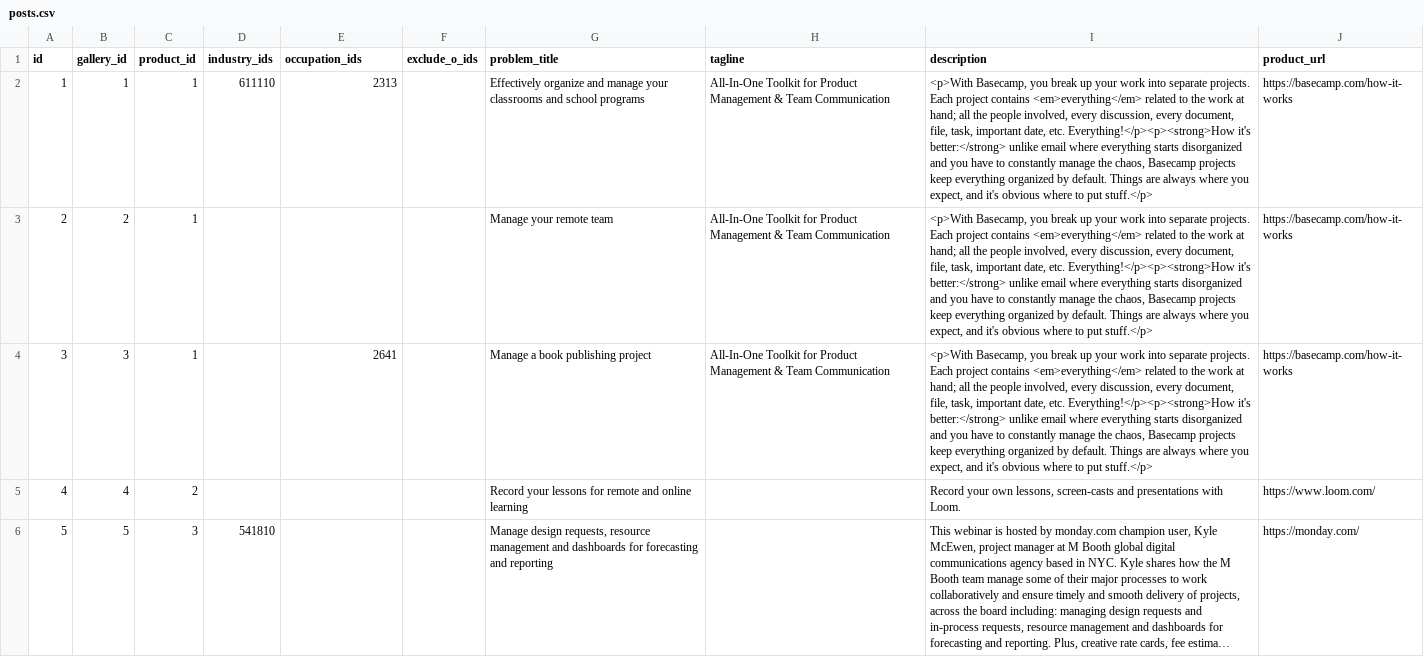
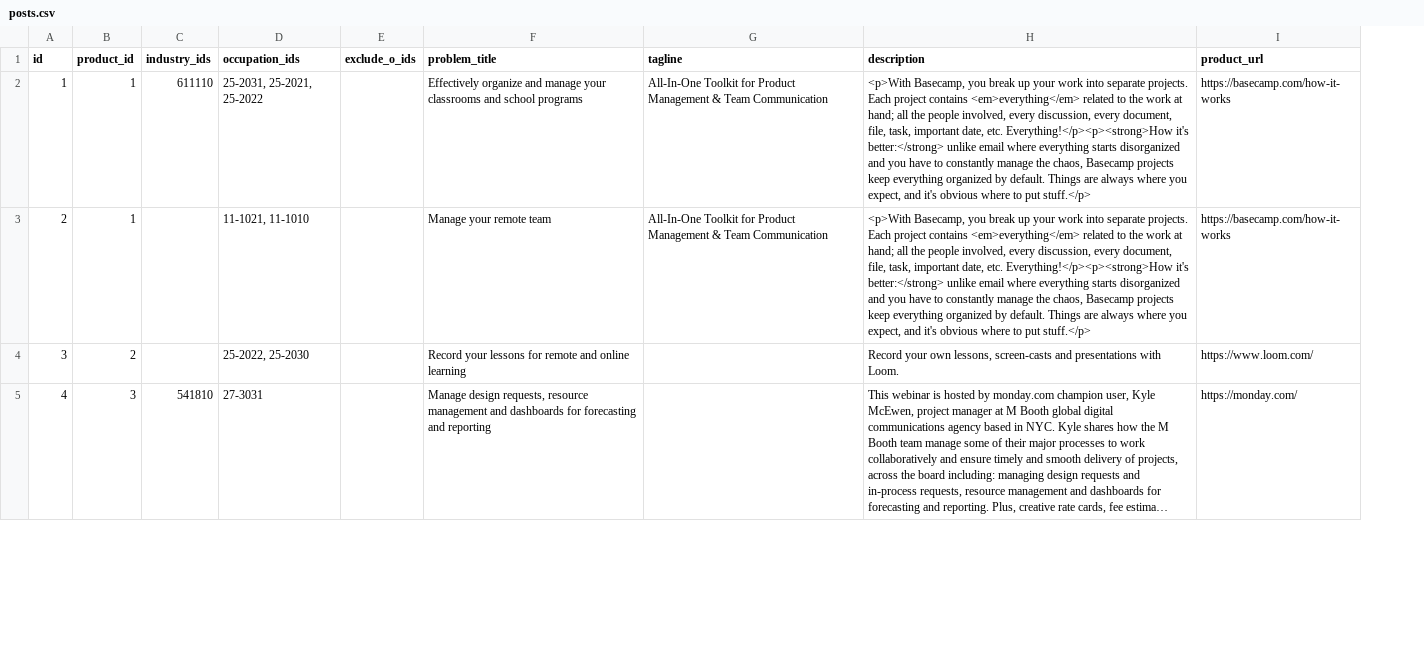
Before and after one commit to v-raja/solved_rails_mvp, a CSV file: db/data/posts.csv, drawn as a sheet; only a part is shown; long unchanged cells end in …; removed rows and columns are numbered as before the commit, all else as after; the diff covers the shown part only; the diff names each change by its address in the sheet, - before the commit and + after, or states it on an @@ line.

```diff
--- a/db/data/posts.csv
+++ b/db/data/posts.csv
-column B (gallery_id), rows 2-3: 1 | 2; rows 5-6: 4 | 5
-D2 (occupation_ids): 2313
+D2 (occupation_ids): 25-2031, 25-2021, 25-2022
-D3 (occupation_ids): (empty)
+D3 (occupation_ids): 11-1021, 11-1010
-row 4: 3 | 3 | 1 |  | 2641 |  | Manage a book publishing project | All-In-One Toolkit for Product Management & Team Communication | <p>With Basecamp, you break up your work into separate projects. Each project contains <em>everything</em> related to the work at hand; all the people involved, every discussion, every document, file, task, important date, etc. Everything!</p><p><strong>How it's better:</strong> unlike email where everything starts disorganized and you have to constantly manage the chaos, Basecamp projects keep everything organized by default. Things are always where you expect, and it's obvious where to put stuff.</p> | https://basecamp.com/how-it-works
@@ column A (id) renumbered from row 4 down @@
-D4 (occupation_ids): (empty)
+D4 (occupation_ids): 25-2022, 25-2030
-D5 (occupation_ids): (empty)
+D5 (occupation_ids): 27-3031
```
Also changed, not shown: 4 edited cells elsewhere in this file, db/data/products.csv, 31 other files.
